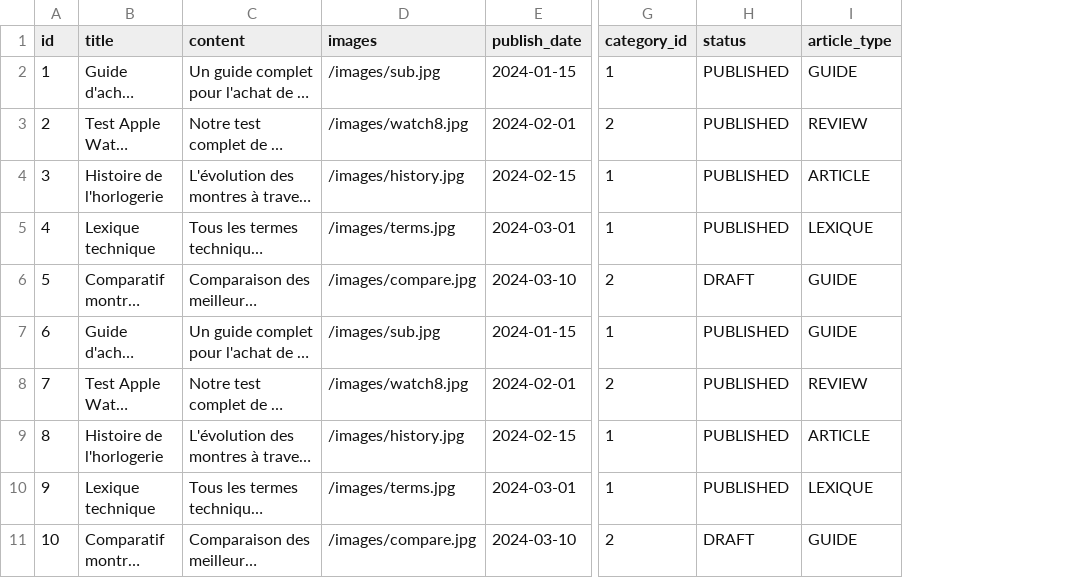
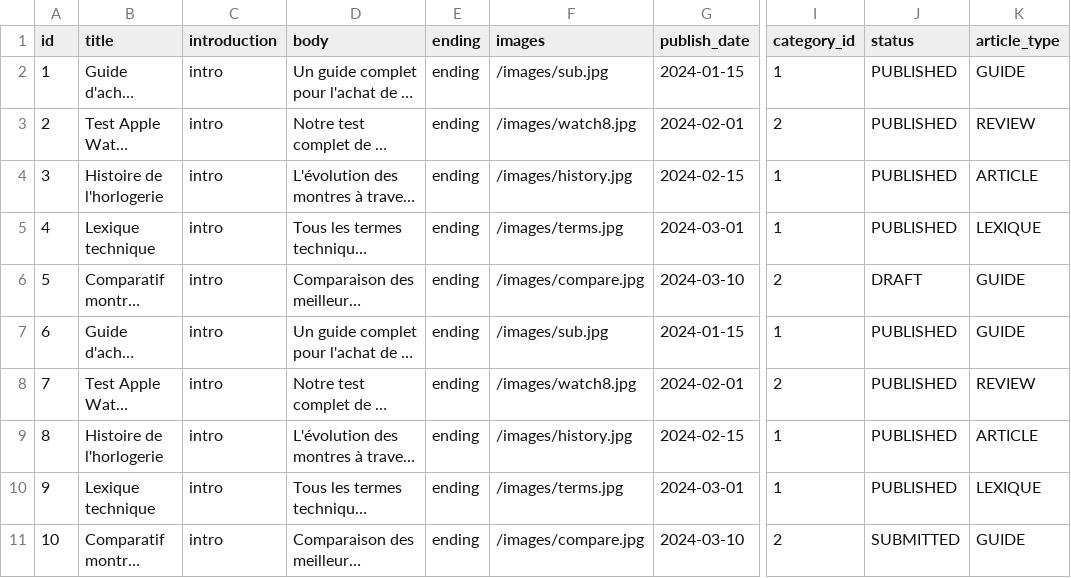
Before and after one commit to JulienPAU/LPC-sveltekit, a CSV file: prisma/data/articles.csv, drawn as a sheet; only a part is shown, gaps mark what is left out; long unchanged cells end in …; addresses are those after the commit; the diff names each change by its address in the sheet, - before the commit and + after, or states it on an @@ line.

Commit message:
modification prisma, auth, and trying to finalize article upload

```diff
--- a/prisma/data/articles.csv
+++ b/prisma/data/articles.csv
+column C (introduction), rows 2-11: all intro
+column E (ending), rows 2-11: all ending
-D1: content
+D1: body
-J11 (status): DRAFT
+J11 (status): SUBMITTED
```
Also changed, not shown: 44 other files.
